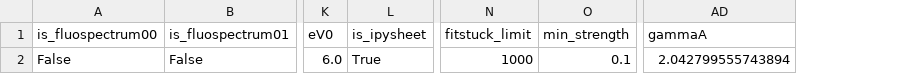
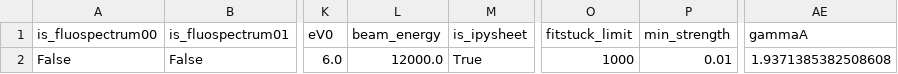
Before and after one commit to ArnaudHemmerle/JupyFluo, a CSV file: parameters/Parameters_12keV_1elem.csv, drawn as a sheet; only a part is shown, gaps mark what is left out; addresses are those after the commit; the diff names each change by its address in the sheet, - before the commit and + after, or states it on an @@ line.

```diff
--- a/parameters/Parameters_12keV_1elem.csv
+++ b/parameters/Parameters_12keV_1elem.csv
+column L (beam_energy), row 2: 12000.0
-P2 (min_strength): 0.1
+P2 (min_strength): 0.01
-AE2 (gammaA): 2.042799555743894
+AE2 (gammaA): 1.9371385382508608
```
Also changed, not shown: parameters/Parameters_7keV_4elem.csv, parameters/Parameters_8keV_1elem.csv, 6 other files.
